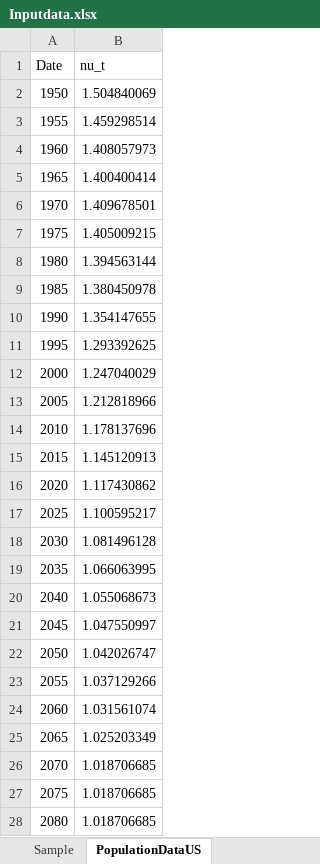
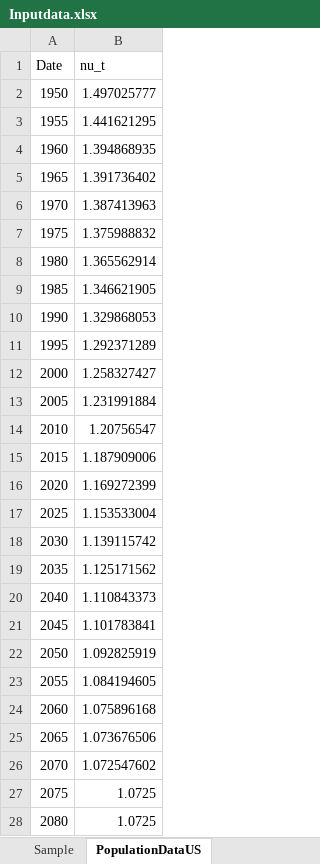
Before and after one commit to ChampionApe/SocialSecurityDesign, an Excel workbook: Inputdata.xlsx, sheet PopulationDataUS, drawn as a sheet; only a part is shown; values as stored, in another font and other column widths than the file's, no borders; the diff covers the shown part only; the diff names each change by its address in the sheet, - before the commit and + after, or states it on an @@ line.

```diff
--- a/Inputdata.xlsx (sheet PopulationDataUS)
+++ b/Inputdata.xlsx (sheet PopulationDataUS)
-B2 (nu_t): 1.504840069
+B2 (nu_t): 1.497025777
-B3 (nu_t): 1.459298514
+B3 (nu_t): 1.441621295
-B4 (nu_t): 1.408057973
+B4 (nu_t): 1.394868935
-B5 (nu_t): 1.400400414
+B5 (nu_t): 1.391736402
-B6 (nu_t): 1.409678501
+B6 (nu_t): 1.387413963
-B7 (nu_t): 1.405009215
+B7 (nu_t): 1.375988832
-B8 (nu_t): 1.394563144
+B8 (nu_t): 1.365562914
-B9 (nu_t): 1.380450978
+B9 (nu_t): 1.346621905
-B10 (nu_t): 1.354147655
+B10 (nu_t): 1.329868053
-B11 (nu_t): 1.293392625
+B11 (nu_t): 1.292371289
-B12 (nu_t): 1.247040029
+B12 (nu_t): 1.258327427
-B13 (nu_t): 1.212818966
+B13 (nu_t): 1.231991884
-B14 (nu_t): 1.178137696
+B14 (nu_t): 1.20756547
-B15 (nu_t): 1.145120913
+B15 (nu_t): 1.187909006
-B16 (nu_t): 1.117430862
+B16 (nu_t): 1.169272399
-B17 (nu_t): 1.100595217
+B17 (nu_t): 1.153533004
-B18 (nu_t): 1.081496128
+B18 (nu_t): 1.139115742
-B19 (nu_t): 1.066063995
+B19 (nu_t): 1.125171562
-B20 (nu_t): 1.055068673
+B20 (nu_t): 1.110843373
-B21 (nu_t): 1.047550997
+B21 (nu_t): 1.101783841
-B22 (nu_t): 1.042026747
+B22 (nu_t): 1.092825919
-B23 (nu_t): 1.037129266
+B23 (nu_t): 1.084194605
-B24 (nu_t): 1.031561074
+B24 (nu_t): 1.075896168
-B25 (nu_t): 1.025203349
+B25 (nu_t): 1.073676506
-B26 (nu_t): 1.018706685
+B26 (nu_t): 1.072547602
-B27:B28 (nu_t): 1.018706685
+B27:B28 (nu_t): 1.0725
```
Also changed, not shown: 10 edited cells elsewhere in this sheet, sheet 30year_US, 22 other files.
